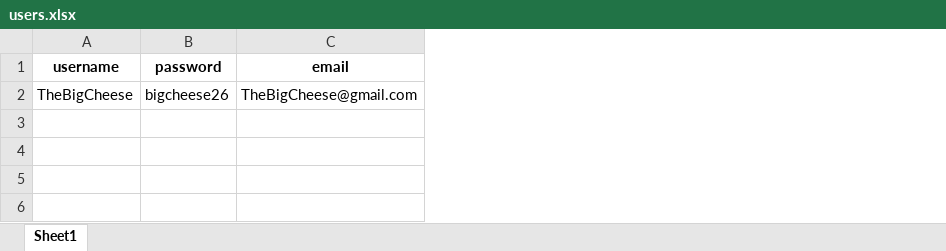
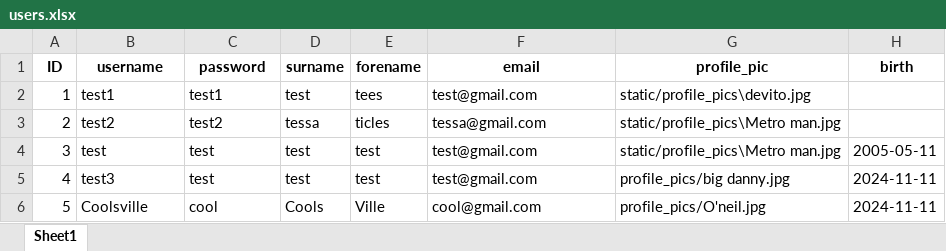
Before and after one commit to DanFergi26/The-Book-Nook, an Excel workbook: users.xlsx, sheet Sheet1, drawn as a sheet; values as stored, in another font and other column widths than the file's, no borders; removed rows and columns are numbered as before the commit, all else as after; the diff names each change by its address in the sheet, - before the commit and + after, or states it on an @@ line.

```diff
--- a/users.xlsx (sheet Sheet1)
+++ b/users.xlsx (sheet Sheet1)
+column A (ID), empty
+column D (surname), empty
+column E (forename), empty
+column G (profile_pic), empty
+column H (birth), empty
-row 2: TheBigCheese | bigcheese26 | TheBigCheese@gmail.com
+row 2: 1 | test1 | test1 | test | tees | test@gmail.com | static/profile_pics\devito.jpg
+row 3: 2 | test2 | test2 | tessa | ticles | tessa@gmail.com | static/profile_pics\Metro man.jpg
+row 4: 3 | test | test | test | test | test@gmail.com | static/profile_pics\Metro man.jpg | 2005-05-11
+row 5: 4 | test3 | test | test | test | test@gmail.com | profile_pics/big danny.jpg | 2024-11-11
+row 6: 5 | Coolsville | cool | Cools | Ville | cool@gmail.com | profile_pics/O'neil.jpg | 2024-11-11
```
Also changed, not shown: 14 other files.
